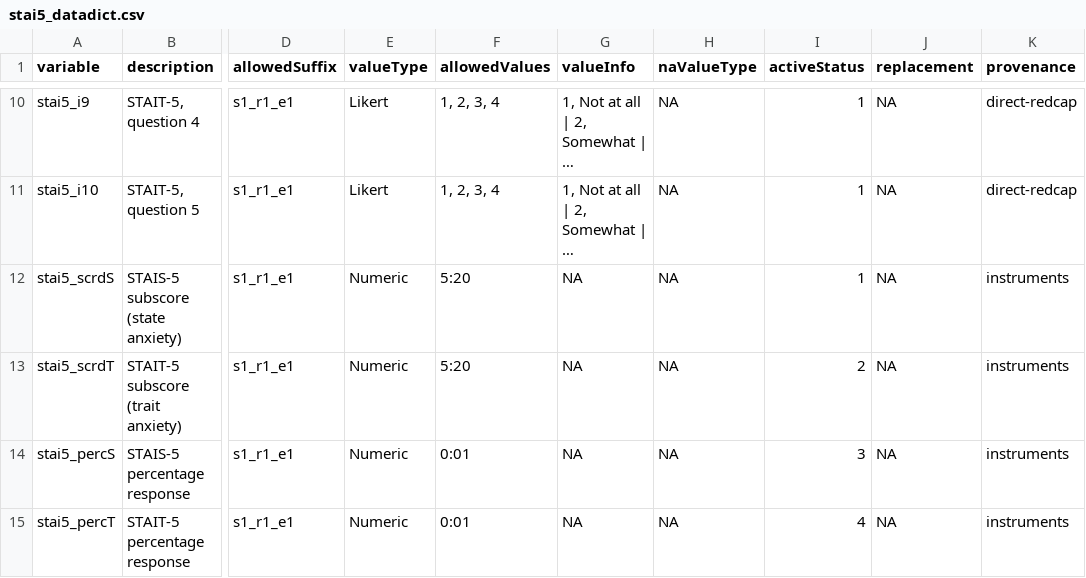
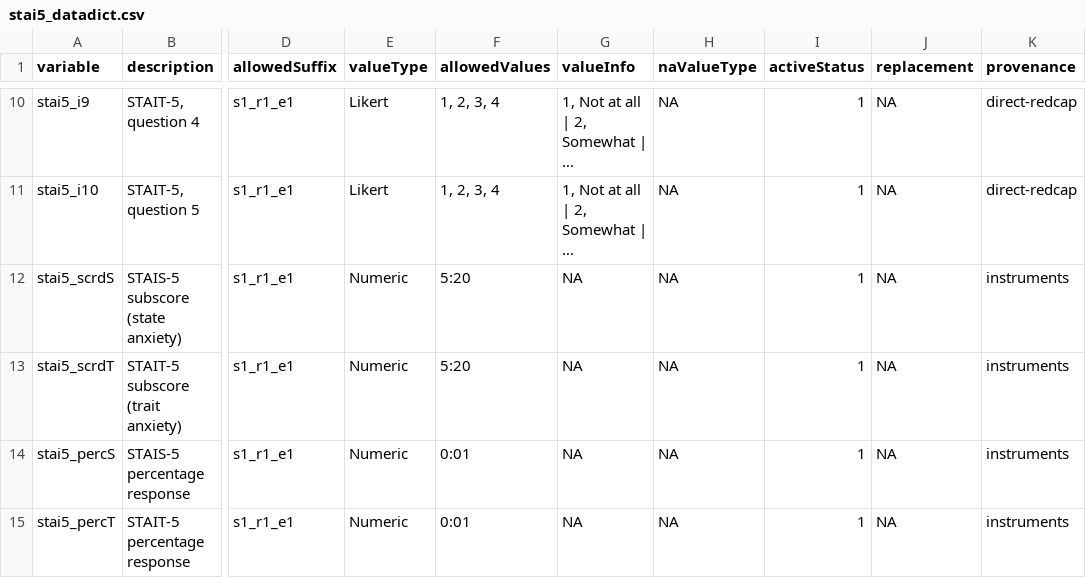
Before and after one commit to NDCLab/readAloud-valence-dataset, a CSV file: data-monitoring/data-dictionary/stai5_datadict.csv, drawn as a sheet; only a part is shown, gaps mark what is left out; long unchanged cells end in …; the diff names each change by its address in the sheet, - before the commit and + after, or states it on an @@ line.

Commit message:
Correct typo

```diff
--- a/data-monitoring/data-dictionary/stai5_datadict.csv
+++ b/data-monitoring/data-dictionary/stai5_datadict.csv
-I13 (activeStatus): 2
+I13 (activeStatus): 1
-I14 (activeStatus): 3
+I14 (activeStatus): 1
-I15 (activeStatus): 4
+I15 (activeStatus): 1
```
